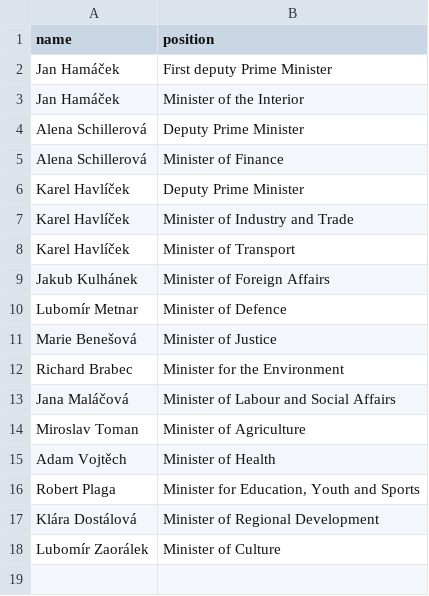
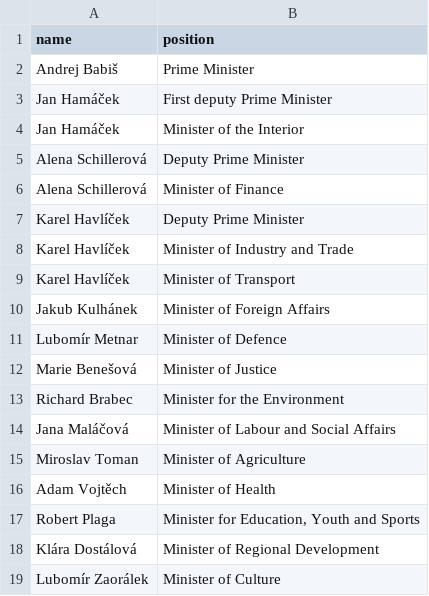
Before and after one commit to every-politician-scrapers/czech-ministers, a CSV file: data/official.csv, drawn as a sheet.

Commit message:
Also include Prime Minister
This is in a different section with different formatting, so easier to
pull it out separately

```diff
--- a/data/official.csv
+++ b/data/official.csv
@@ -1,2 +1,3 @@
 name,position
+Andrej Babiš,Prime Minister
 Jan Hamáček,First deputy Prime Minister
```
Also changed, not shown: 1 other file.
